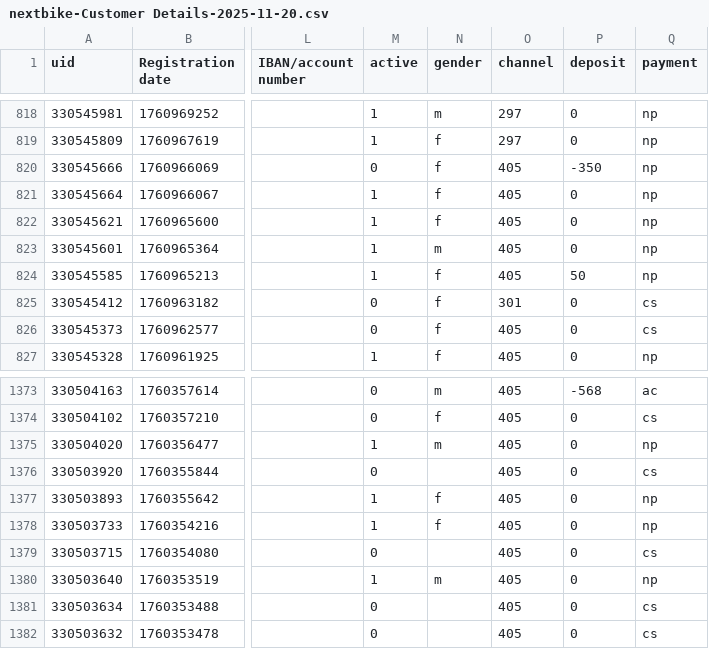
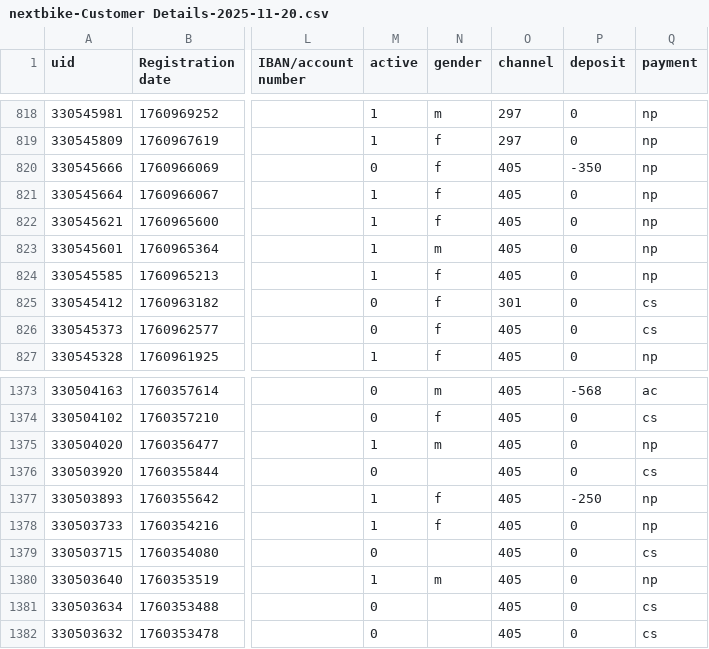
Before and after one commit to ppablomedina/moxsi-data-downloader, a CSV file: downloads/nextbike-Customer Details-2025-11-20.csv, drawn as a sheet; only a part is shown, gaps mark what is left out; the diff names each change by its address in the sheet, - before the commit and + after, or states it on an @@ line.

```diff
--- a/downloads/nextbike-Customer Details-2025-11-20.csv
+++ b/downloads/nextbike-Customer Details-2025-11-20.csv
-P824 (deposit): 50
+P824 (deposit): 0
-P1377 (deposit): 0
+P1377 (deposit): -250
```
Also changed, not shown: 7 other files.
